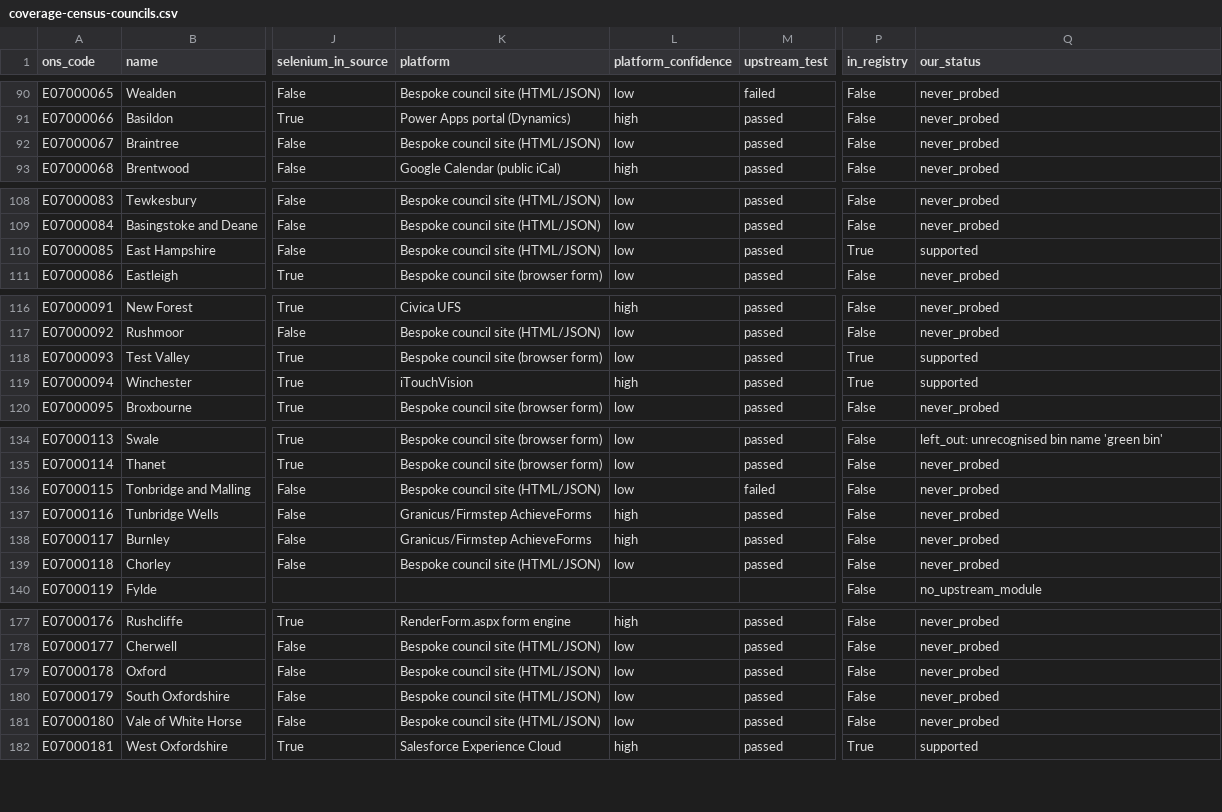
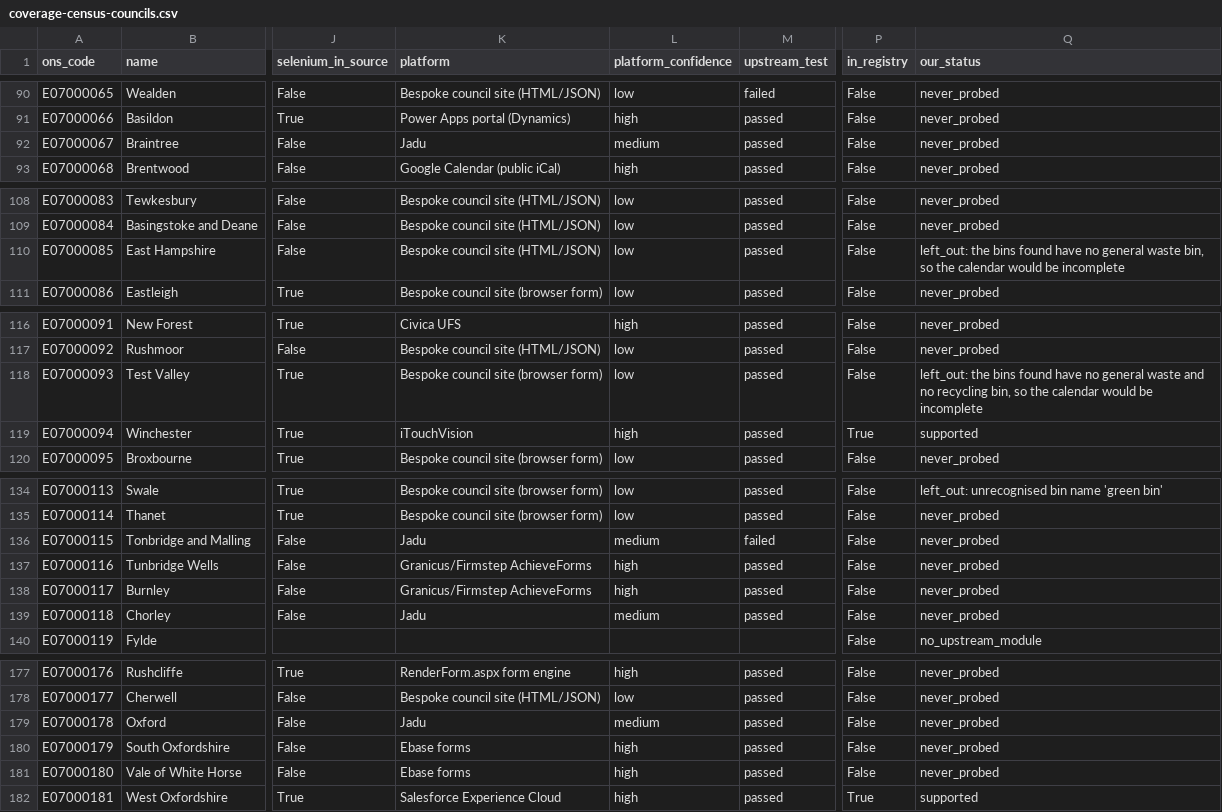
Before and after one commit to nialltm-bit/bin-day, a CSV file: docs/coverage-census-councils.csv, drawn as a sheet; only a part is shown, gaps mark what is left out; the diff covers the shown part only; the diff names each change by its address in the sheet, - before the commit and + after, or states it on an @@ line.

```diff
--- a/docs/coverage-census-councils.csv
+++ b/docs/coverage-census-councils.csv
-K92 (platform): Bespoke council site (HTML/JSON)
+K92 (platform): Jadu
-L92 (platform_confidence): low
+L92 (platform_confidence): medium
-P110 (in_registry): True
+P110 (in_registry): False
-Q110 (our_status): supported
+Q110 (our_status): left_out: the bins found have no general waste bin, so the calendar would be incomplete
-P118 (in_registry): True
+P118 (in_registry): False
-Q118 (our_status): supported
+Q118 (our_status): left_out: the bins found have no general waste and no recycling bin, so the calendar would be incomplete
-K136 (platform): Bespoke council site (HTML/JSON)
+K136 (platform): Jadu
-L136 (platform_confidence): low
+L136 (platform_confidence): medium
-K139 (platform): Bespoke council site (HTML/JSON)
+K139 (platform): Jadu
-L139 (platform_confidence): low
+L139 (platform_confidence): medium
-K179 (platform): Bespoke council site (HTML/JSON)
+K179 (platform): Jadu
-L179 (platform_confidence): low
+L179 (platform_confidence): medium
-K180:K181 (platform): Bespoke council site (HTML/JSON)
+K180:K181 (platform): Ebase forms
-L180:L181 (platform_confidence): low
+L180:L181 (platform_confidence): high
```
Also changed, not shown: 4 edited cells elsewhere in this file, 5 other files.
